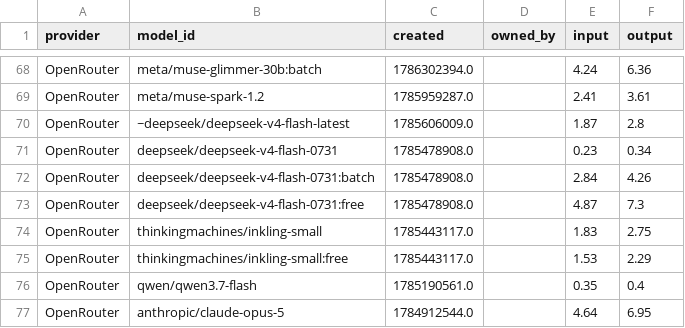
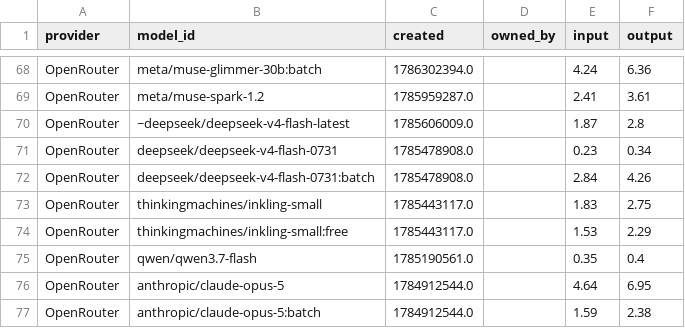
Before and after one commit to Ajithkelangath/ModelRadar-AI, a CSV file: data/provider_catalog.csv, drawn as a sheet; only a part is shown, gaps mark what is left out; the shorter side is filled out with more unchanged rows.

```diff
--- a/data/provider_catalog.csv
+++ b/data/provider_catalog.csv
@@ -72,3 +72,2 @@ OpenRouter,deepseek/deepseek-v4-flash-0731,1785478908.0,,0.23,0.34
 OpenRouter,deepseek/deepseek-v4-flash-0731:batch,1785478908.0,,2.84,4.26
-OpenRouter,deepseek/deepseek-v4-flash-0731:free,1785478908.0,,4.87,7.3
 OpenRouter,thinkingmachines/inkling-small,1785443117.0,,1.83,2.75
```
Also changed, not shown: data/benchmark_results.csv, data/model_rankings.csv, 1 other file.
